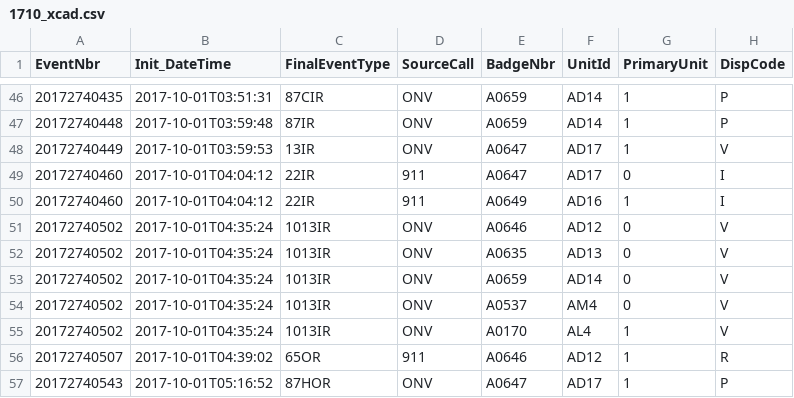
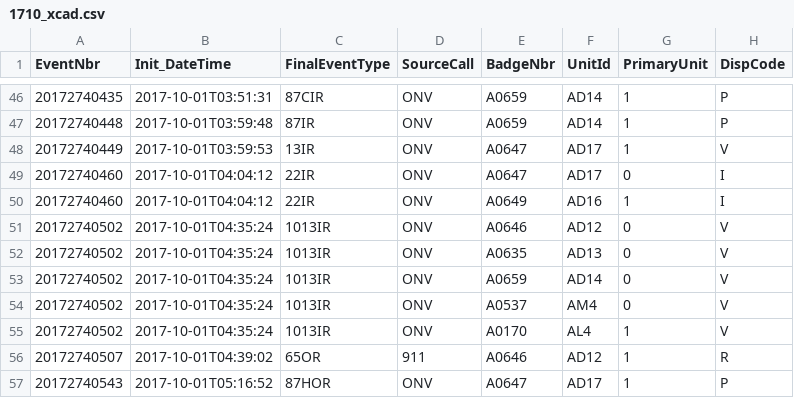
Before and after one commit to sfdeloach/project-phosphorus, a CSV file: src/assets/1710_xcad.csv, drawn as a sheet; only a part is shown, gaps mark what is left out.

```diff
--- a/src/assets/1710_xcad.csv
+++ b/src/assets/1710_xcad.csv
@@ -48,4 +48,4 @@ EventNbr,Init_DateTime,FinalEventType,SourceCall,BadgeNbr,UnitId,PrimaryUnit,Dis
 20172740449,2017-10-01T03:59:53,13IR,ONV,A0647,AD17,1,V
-20172740460,2017-10-01T04:04:12,22IR,911,A0647,AD17,0,I
-20172740460,2017-10-01T04:04:12,22IR,911,A0649,AD16,1,I
+20172740460,2017-10-01T04:04:12,22IR,ONV,A0647,AD17,0,I
+20172740460,2017-10-01T04:04:12,22IR,ONV,A0649,AD16,1,I
 20172740502,2017-10-01T04:35:24,1013IR,ONV,A0646,AD12,0,V
```
Also changed, not shown: src/assets/1710_cafe.csv, 1 other file.
